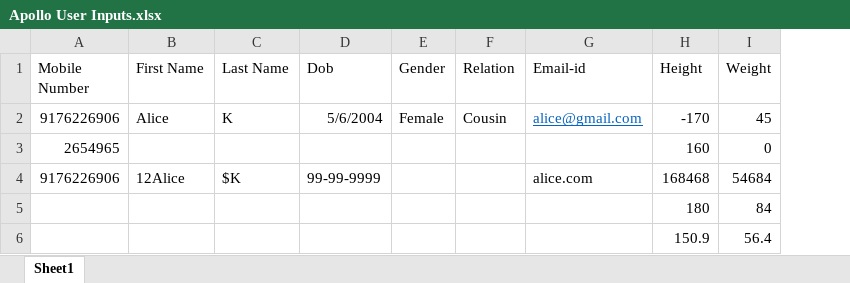
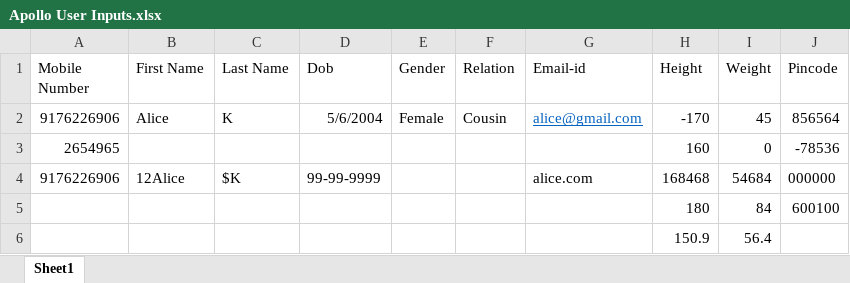
Before and after one commit to Sak-12s/Sprint-Implementation-Apollo-24-7-Project, an Excel workbook: target/test-classes/Exceldata/Apollo User Inputs.xlsx, sheet Sheet1, drawn as a sheet; values as stored, in another font and other column widths than the file's, no borders; the diff names each change by its address in the sheet, - before the commit and + after, or states it on an @@ line.

Commit message:
Day-7-First-Commit-Viewing Insurance Plans

```diff
--- a/target/test-classes/Exceldata/Apollo User Inputs.xlsx (sheet Sheet1)
+++ b/target/test-classes/Exceldata/Apollo User Inputs.xlsx (sheet Sheet1)
+column J (Pincode), rows 2-5: 856564 | -78536 | 000000 | 600100
```
Also changed, not shown: 43 other files.
